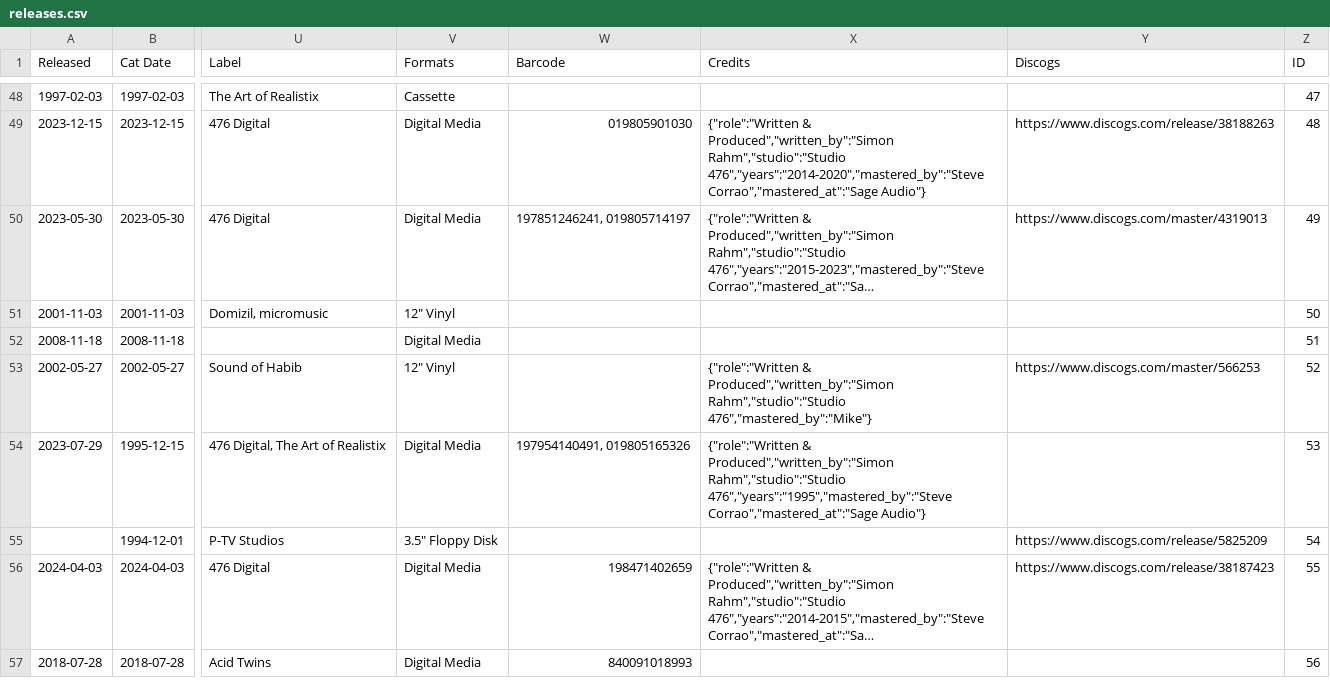
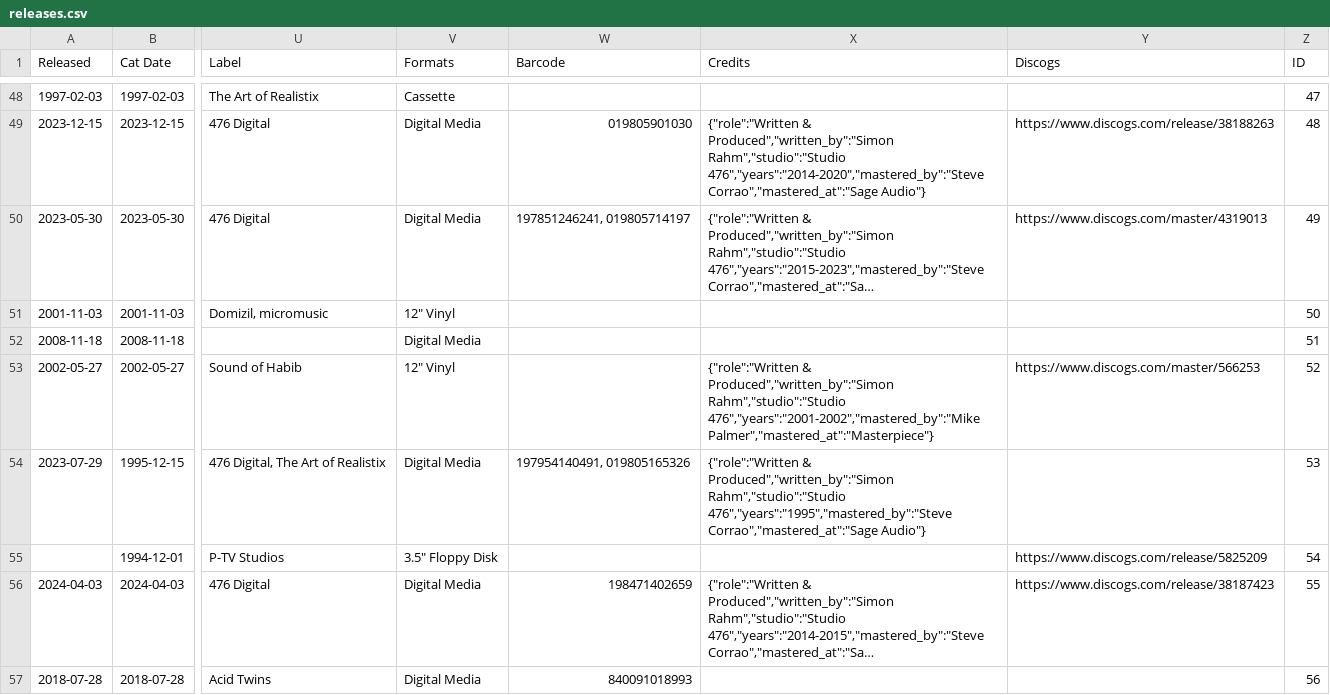
Before and after one commit to psilodump/website-data, a CSV file: releases.csv, drawn as a sheet; only a part is shown, gaps mark what is left out; long unchanged cells end in …; the diff names each change by its address in the sheet, - before the commit and + after, or states it on an @@ line.

Commit message:
Sync catalogue CSVs from NAS admin

```diff
--- a/releases.csv
+++ b/releases.csv
-X53 (Credits): …Produced","written_by":"Simon Rahm","studio":"Studio 476","mastered_by":"Mike"}
+X53 (Credits): …Produced","written_by":"Simon Rahm","studio":"Studio 476","years":"2001-2002","mastered_by":"Mike Palmer","mastered_at":"Masterpiece"}
```
